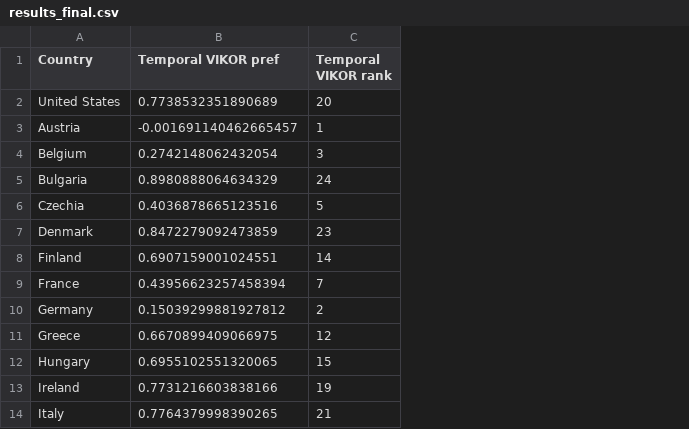
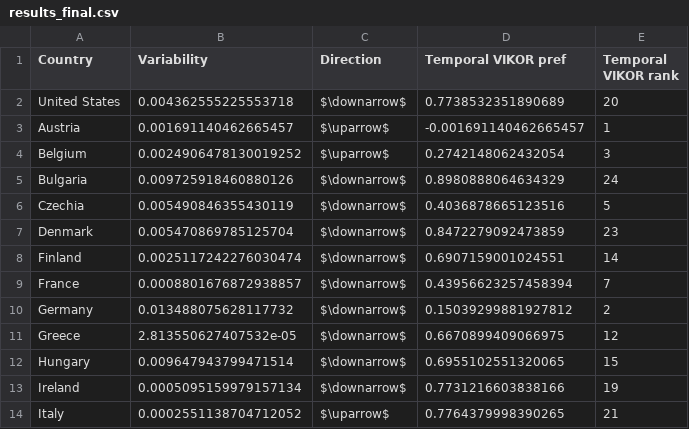
Before and after one commit to energyinpython/temporal-vikor, a CSV file: results/results_final.csv, drawn as a sheet; only a part is shown; the diff names each change by its address in the sheet, - before the commit and + after, or states it on an @@ line.

```diff
--- a/results/results_final.csv
+++ b/results/results_final.csv
+column B (Variability), rows 2-14: 0.004362555225553718 | 0.001691140462665457 | 0.0024906478130019252 | 0.009725918460880126 | 0.005490846355430119 | 0.005470869785125704 | 0.0025117242276030474 | 0.0008801676872938857 | 0.013488075628117732 | 2.813550627407532e-05 | 0.009647943799471514 | 0.0005095159979157134 | 0.0002551138704712052
+column C (Direction), rows 2-14: $\downarrow$ | $\uparrow$ | $\uparrow$ | $\downarrow$ | $\downarrow$ | $\downarrow$ | $\downarrow$ | $\downarrow$ | $\downarrow$ | $\downarrow$ | $\downarrow$ | $\downarrow$ | $\uparrow$
```
Also changed, not shown: 4 other files.
